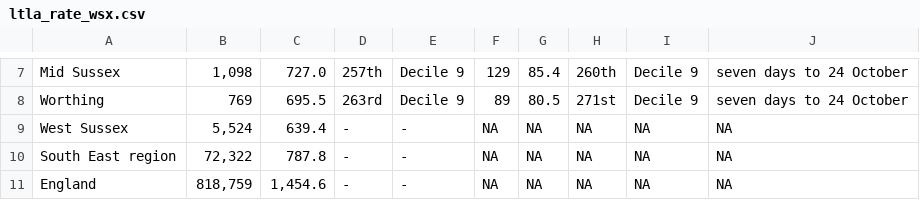
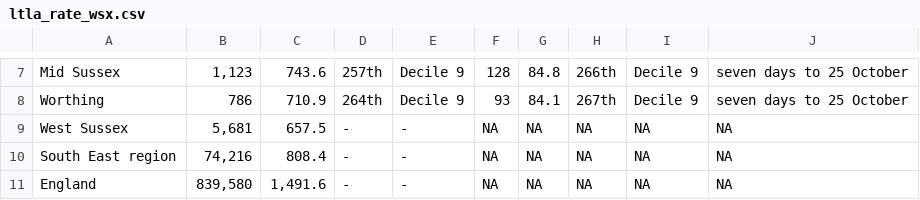
Before and after one commit to psychty/wsx_covid_datapack_public, a CSV file: Outputs/ltla_rate_wsx.csv, drawn as a sheet; only a part is shown, gaps mark what is left out; the diff covers the shown part only; the diff names each change by its address in the sheet, - before the commit and + after, or states it on an @@ line.

```diff
--- a/Outputs/ltla_rate_wsx.csv
+++ b/Outputs/ltla_rate_wsx.csv
-B7: 1,098
+B7: 1,123
-C7: 727.0
+C7: 743.6
-F7: 129
+F7: 128
-G7: 85.4
+G7: 84.8
-H7: 260th
+H7: 266th
-J7:J8: seven days to 24 October
+J7:J8: seven days to 25 October
-B8: 769
+B8: 786
-C8: 695.5
+C8: 710.9
-D8: 263rd
+D8: 264th
-F8: 89
+F8: 93
-G8: 80.5
+G8: 84.1
-H8: 271st
+H8: 267th
-B9: 5,524
+B9: 5,681
-C9: 639.4
+C9: 657.5
-B10: 72,322
+B10: 74,216
-C10: 787.8
+C10: 808.4
-B11: 818,759
+B11: 839,580
-C11: 1,454.6
+C11: 1,491.6
```
Also changed, not shown: 32 edited cells elsewhere in this file, Outputs/utla_rate_wsx.csv, 42 other files.
